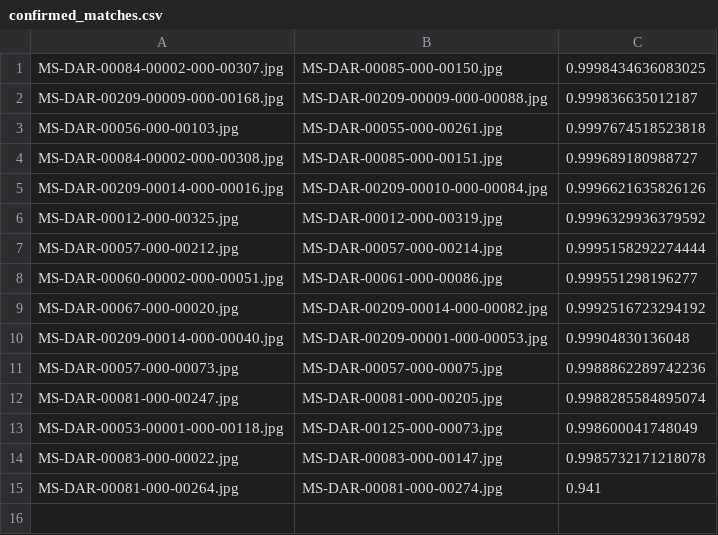
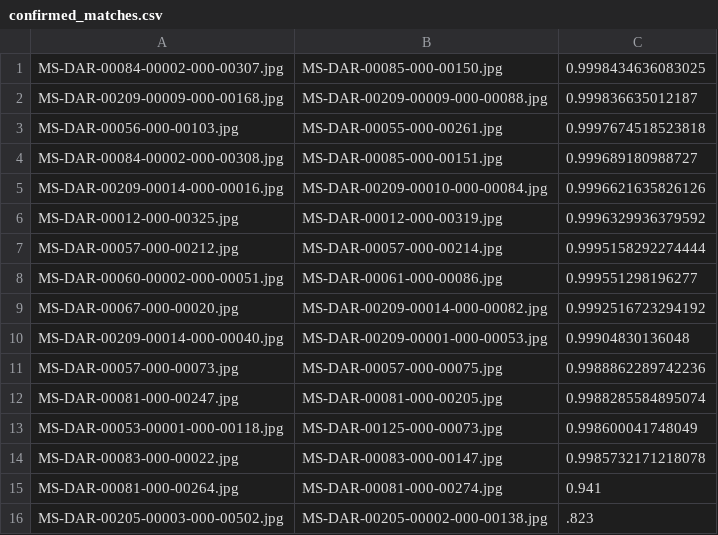
Before and after one commit to HackTheStacks/darwin-notes-image-processing, a CSV file: confirmed_matches.csv, drawn as a sheet.

Commit message:
Update confirmed_matches.csv

```diff
--- a/confirmed_matches.csv
+++ b/confirmed_matches.csv
@@ -15 +15,2 @@ MS-DAR-00083-000-00022.jpg,MS-DAR-00083-000-00147.jpg,0.9985732171218078
 MS-DAR-00081-000-00264.jpg,MS-DAR-00081-000-00274.jpg,0.941
+MS-DAR-00205-00003-000-00502.jpg, MS-DAR-00205-00002-000-00138.jpg,.823
```
